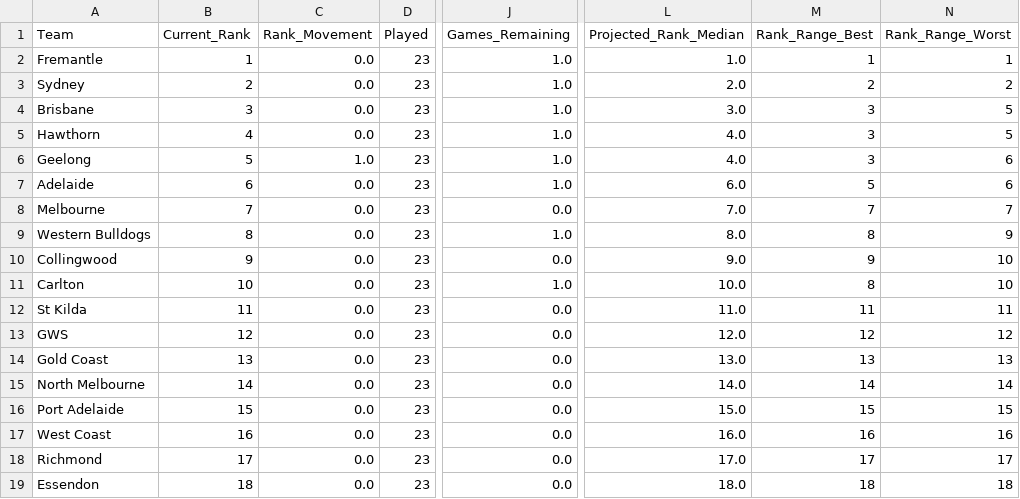
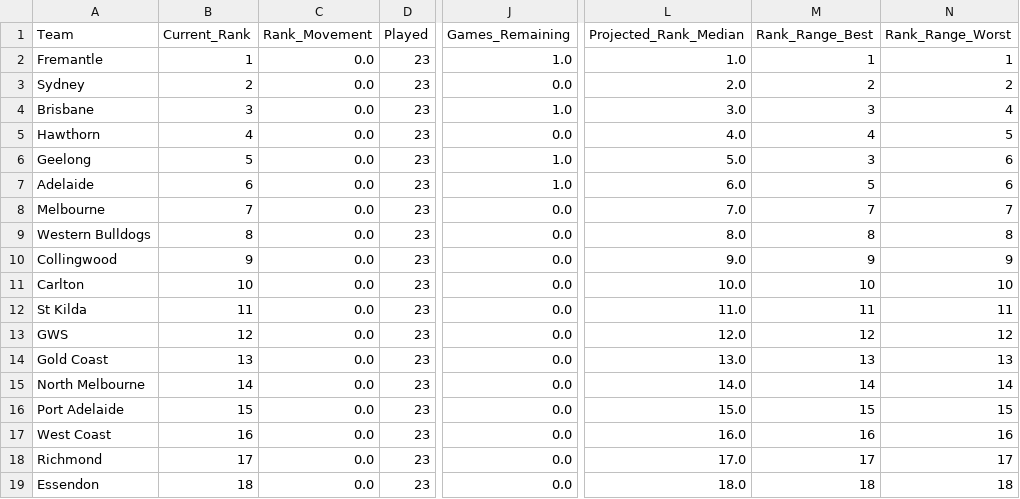
Before and after one commit to JamesB112/AFL-Dashboard, a CSV file: data/Ladder_Projection.csv, drawn as a sheet; only a part is shown, gaps mark what is left out; the diff names each change by its address in the sheet, - before the commit and + after, or states it on an @@ line.

```diff
--- a/data/Ladder_Projection.csv
+++ b/data/Ladder_Projection.csv
-J3 (Games_Remaining): 1.0
+J3 (Games_Remaining): 0.0
-N4 (Rank_Range_Worst): 5
+N4 (Rank_Range_Worst): 4
-J5 (Games_Remaining): 1.0
+J5 (Games_Remaining): 0.0
-M5 (Rank_Range_Best): 3
+M5 (Rank_Range_Best): 4
-C6 (Rank_Movement): 1.0
+C6 (Rank_Movement): 0.0
-L6 (Projected_Rank_Median): 4.0
+L6 (Projected_Rank_Median): 5.0
-J9 (Games_Remaining): 1.0
+J9 (Games_Remaining): 0.0
-N9 (Rank_Range_Worst): 9
+N9 (Rank_Range_Worst): 8
-N10 (Rank_Range_Worst): 10
+N10 (Rank_Range_Worst): 9
-J11 (Games_Remaining): 1.0
+J11 (Games_Remaining): 0.0
-M11 (Rank_Range_Best): 8
+M11 (Rank_Range_Best): 10
```
Also changed, not shown: data/FTG_Elo_Ratings.csv, data/STG_Fixture.csv, 6 other files.
